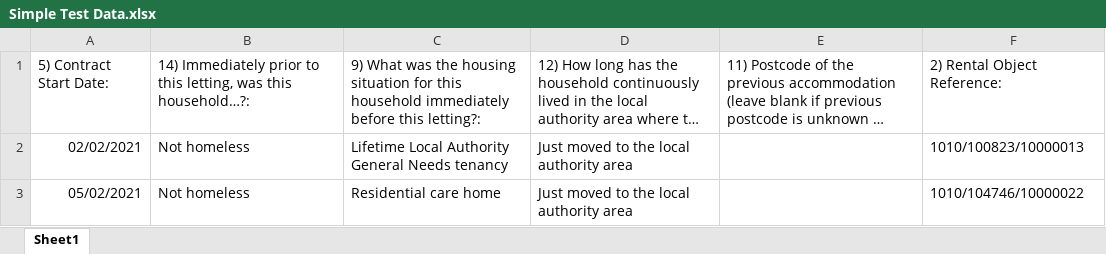
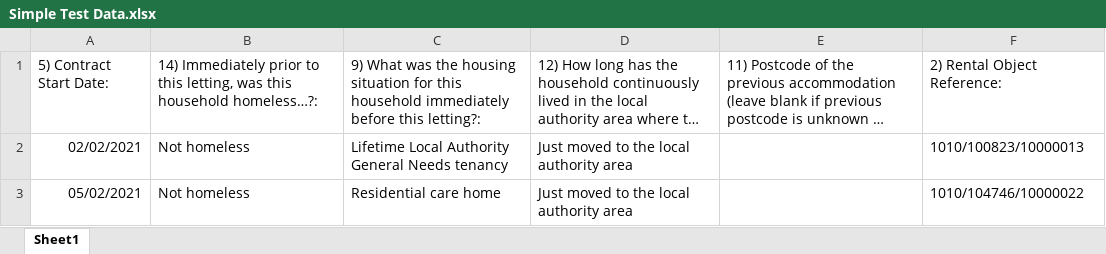
Before and after one commit to communitiesuk/mhclg-data-collection-alpha, an Excel workbook: modules/prototype-kit/codebase/testfiles/Simple Test Data.xlsx, sheet Sheet1, drawn as a sheet; only a part is shown; long unchanged cells end in …; values as stored, in another font and other column widths than the file's, no borders; the diff names each change by its address in the sheet, - before the commit and + after, or states it on an @@ line.

Commit message:
Previous tenure validation and better simple data csv

```diff
--- a/modules/prototype-kit/codebase/testfiles/Simple Test Data.xlsx (sheet Sheet1)
+++ b/modules/prototype-kit/codebase/testfiles/Simple Test Data.xlsx (sheet Sheet1)
-B1: …was this household…?:
+B1: …was this household homeless…?:
```
Also changed, not shown: 2 other files.
